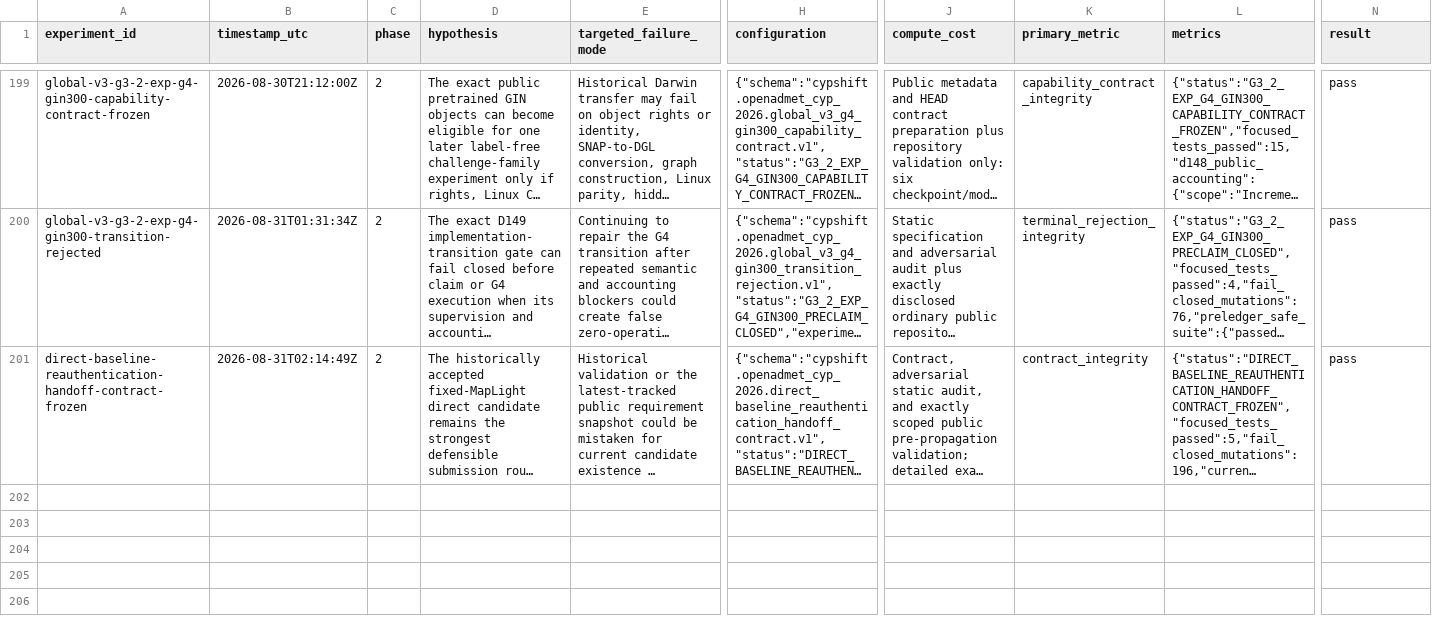
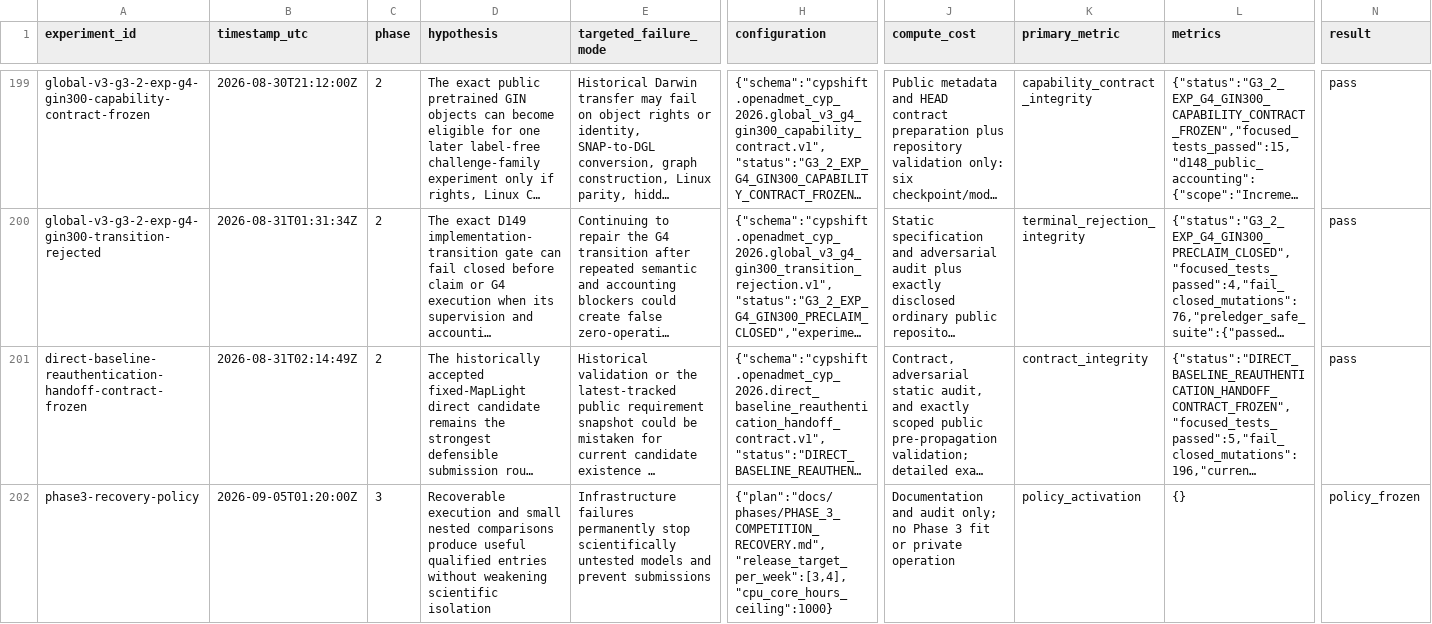
Before and after one commit to zchboswell/cypshift, a CSV file: runs/experiment_ledger.csv, drawn as a sheet; only a part is shown, gaps mark what is left out; long unchanged cells end in …; rows hold the shown columns only; the diff names each change by its address in the sheet, - before the commit and + after, or states it on an @@ line.

Commit message:
Restore recoverable competition development and regular releases
The prior blanket backouts produced no new challenger evidence or additional upload files. D-151 adopts the user-approved bounded nested program, separates release eligibility from final promotion, and preserves scientific negatives and the original user handoff. Condense duplicated active state while keeping historical evidence in Git and archived documents.

Validation: 47 focused synthetic tests, Ruff and strict mypy passed. Full historical suite and PR CI remain required before integration. No private targets, model fits or submissions were consumed. Reverse prospectively if leakage, provenance or budget evidence invalidates the program; do not rewrite historical outcomes.

```diff
--- a/runs/experiment_ledger.csv
+++ b/runs/experiment_ledger.csv
+row 202: phase3-recovery-policy | 2026-09-05T01:20:00Z | 3 | Recoverable execution and small nested comparisons produce useful qualified entries without weakening scientific isolation | Infrastructure failures permanently stop scientifically untested models and prevent submissions | {"plan":"docs/phases/PHASE_3_COMPETITION_RECOVERY.md","release_target_per_week":[3,4],"cpu_core_hours_ceiling":1000} | Documentation and audit only; no Phase 3 fit or private operation | policy_activation | {} | policy_frozen
```
Also changed, not shown: 10 other files.
